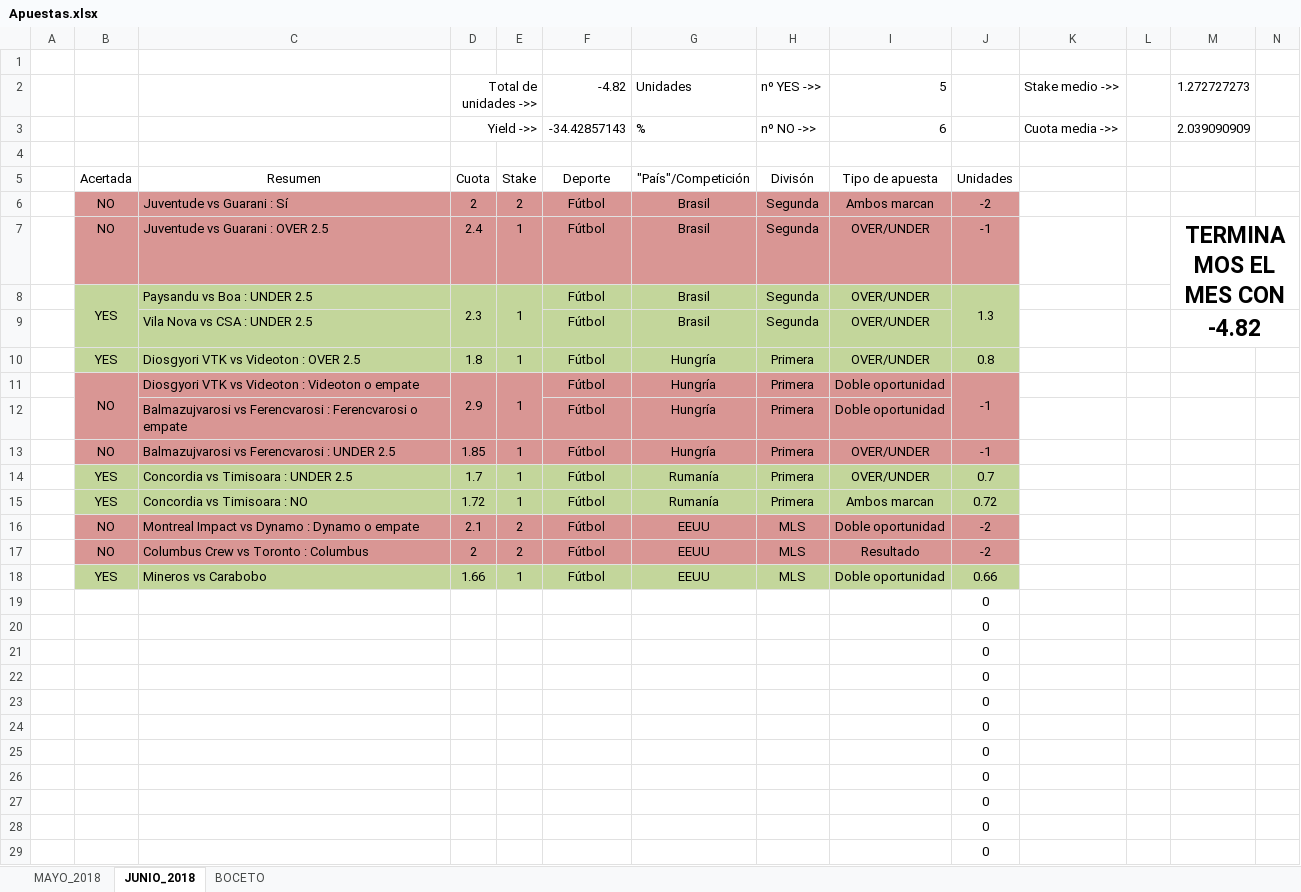
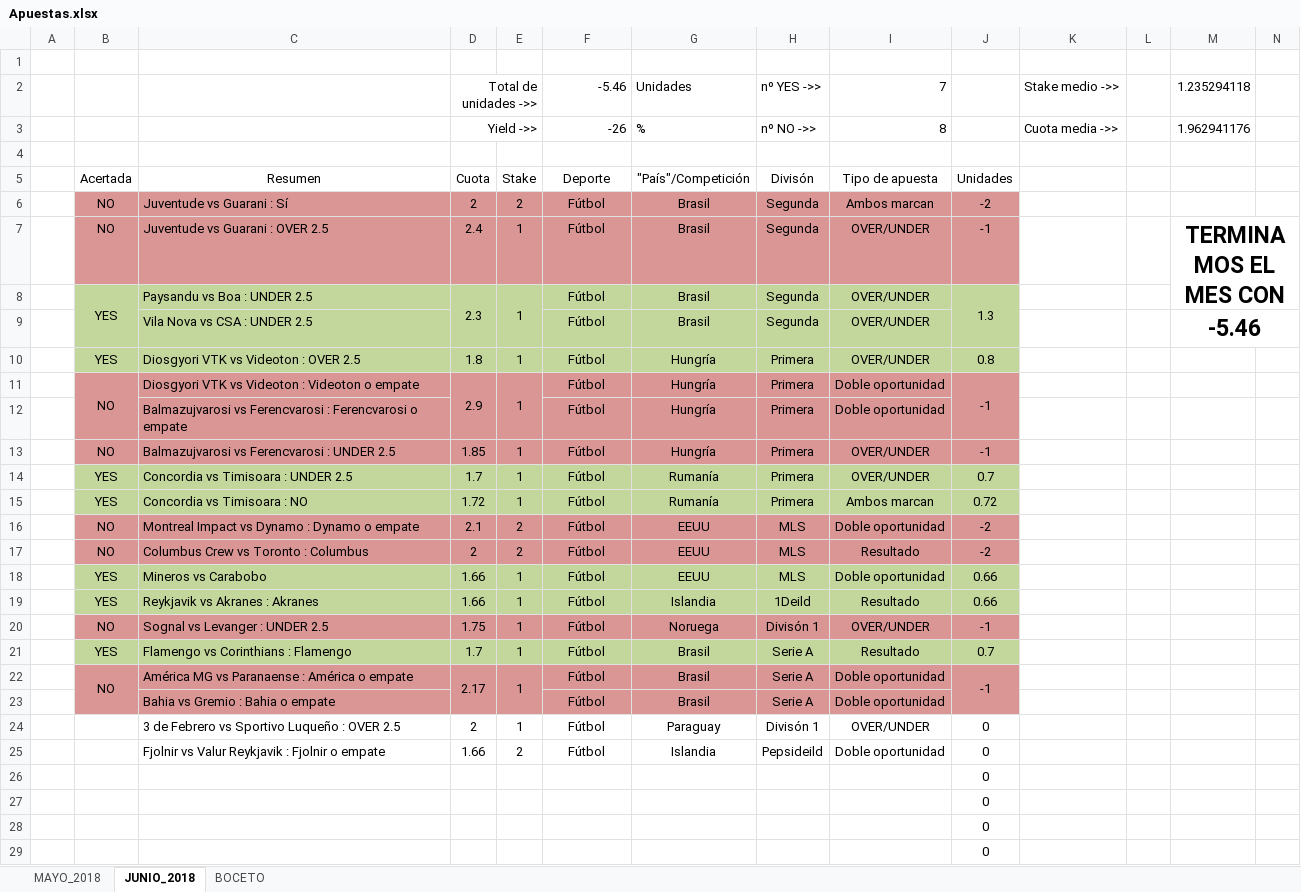
Before and after one commit to Sexaron/Curso-Udemy, an Excel workbook: Otras cosas/Apuestas.xlsx, sheet JUNIO_2018, drawn as a sheet; only a part is shown; values as stored, in another font and other column widths than the file's, no borders; removed rows and columns are numbered as before the commit, all else as after; rows hold the shown columns only; the diff names each change by its address in the sheet, - before the commit and + after, or states it on an @@ line.

```diff
--- a/Otras cosas/Apuestas.xlsx (sheet JUNIO_2018)
+++ b/Otras cosas/Apuestas.xlsx (sheet JUNIO_2018)
-F2: -4.82
+F2: -5.46
-I2: 5
+I2: 7
-M2: 1.272727273
+M2: 1.235294118
-F3: -34.42857143
+F3: -26
-I3: 6
+I3: 8
-M3: 2.039090909
+M3: 1.962941176
-M9: -4.82
+M9: -5.46
-row 19:  |  |  |  |  |  |  |  |  | 0
-row 20:  |  |  |  |  |  |  |  |  | 0
-row 21:  |  |  |  |  |  |  |  |  | 0
-row 22:  |  |  |  |  |  |  |  |  | 0
-row 23:  |  |  |  |  |  |  |  |  | 0
-row 24:  |  |  |  |  |  |  |  |  | 0
-row 25:  |  |  |  |  |  |  |  |  | 0
+row 19:  | YES | Reykjavik vs Akranes : Akranes | 1.66 | 1 | Fútbol | Islandia | 1Deild | Resultado | 0.66
+row 20:  | NO | Sognal vs Levanger : UNDER 2.5 | 1.75 | 1 | Fútbol | Noruega | Divisón 1 | OVER/UNDER | -1
+row 21:  | YES | Flamengo vs Corinthians : Flamengo | 1.7 | 1 | Fútbol | Brasil | Serie A | Resultado | 0.7
+row 22:  | NO | América MG vs Paranaense : América o empate | 2.17 | 1 | Fútbol | Brasil | Serie A | Doble oportunidad | -1
+row 23:  |  | Bahia vs Gremio : Bahia o empate |  |  | Fútbol | Brasil | Serie A | Doble oportunidad
+row 24:  |  | 3 de Febrero vs Sportivo Luqueño : OVER 2.5 | 2 | 1 | Fútbol | Paraguay | Divisón 1 | OVER/UNDER | 0
+row 25:  |  | Fjolnir vs Valur Reykjavik : Fjolnir o empate | 1.66 | 2 | Fútbol | Islandia | Pepsideild | Doble oportunidad | 0
```
Also changed, not shown: Otras cosas/Pronósticos/Programa_V3.xlsm, 7 other files.
